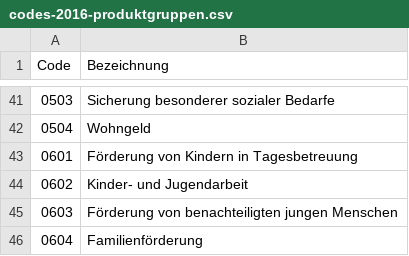
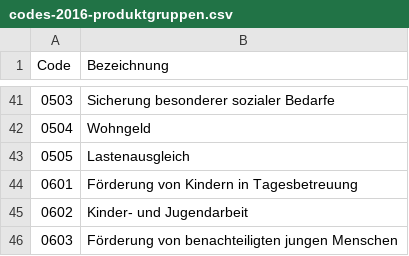
Before and after one commit to codeformuenster/haushalt-muenster, a CSV file: data/codes-2016-produktgruppen.csv, drawn as a sheet; only a part is shown, gaps mark what is left out; the shorter side is filled out with more unchanged rows.

```diff
--- a/data/codes-2016-produktgruppen.csv
+++ b/data/codes-2016-produktgruppen.csv
@@ -42,2 +42,3 @@ Code,Bezeichnung
 0504,Wohngeld
+0505,Lastenausgleich
 0601,Förderung von Kindern in Tagesbetreuung
```
Also changed, not shown: data/ergebnis-2007-complete.csv, 9 other files.
